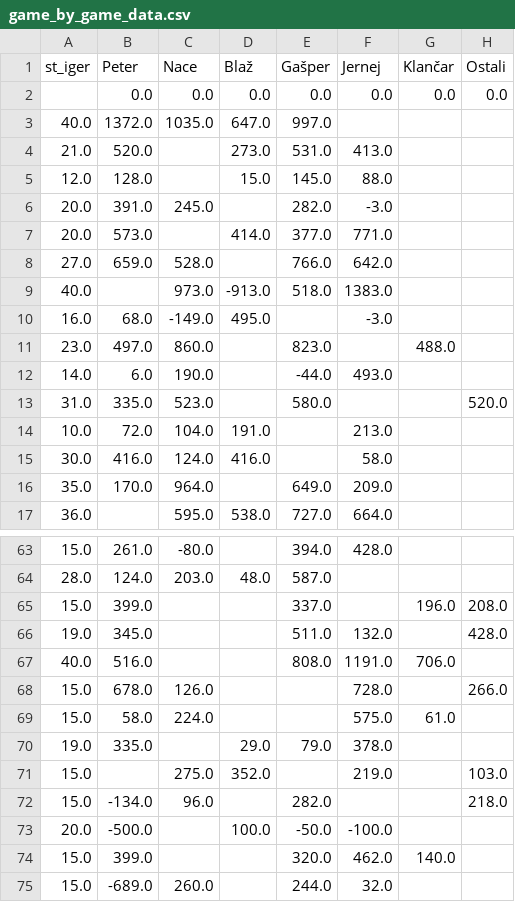
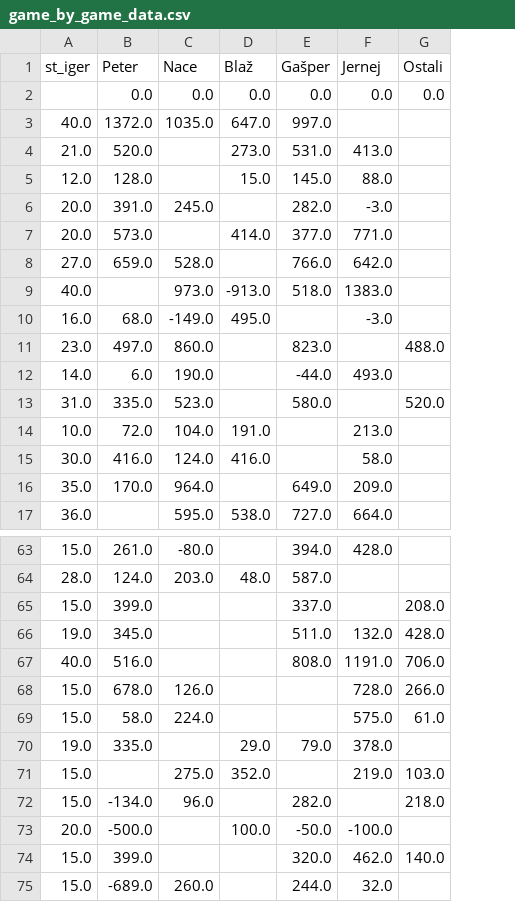
Before and after one commit to naceee/naceee.github.io, a CSV file: tarok/data/game_by_game_data.csv, drawn as a sheet; only a part is shown, gaps mark what is left out; removed rows and columns are numbered as before the commit, all else as after; the diff covers the shown part only; the diff names each change by its address in the sheet, - before the commit and + after, or states it on an @@ line.

```diff
--- a/tarok/data/game_by_game_data.csv
+++ b/tarok/data/game_by_game_data.csv
-column G (Klančar), rows 2-11: 0.0 |  |  |  |  |  |  |  |  | 488.0; rows 65-74: 196.0 |  | 706.0 |  | 61.0 |  |  |  |  | 140.0
-G11 (Ostali): (empty)
+G11 (Ostali): 488.0
-G67 (Ostali): (empty)
+G67 (Ostali): 706.0
-G69 (Ostali): (empty)
+G69 (Ostali): 61.0
-G74 (Ostali): (empty)
+G74 (Ostali): 140.0
```
Also changed, not shown: 2 edited cells elsewhere in this file, tarok/data/wins_by_game.csv, 7 other files.
